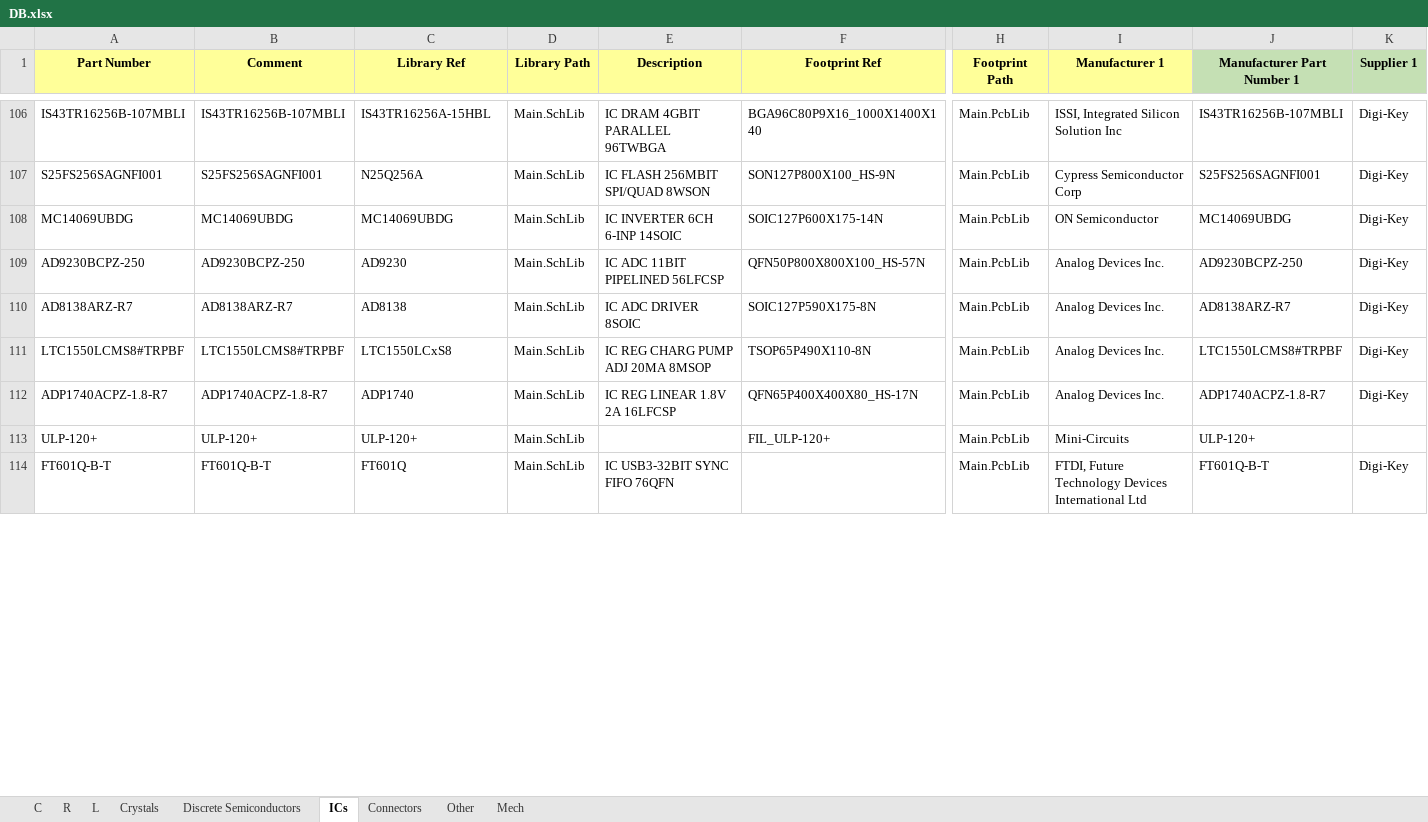
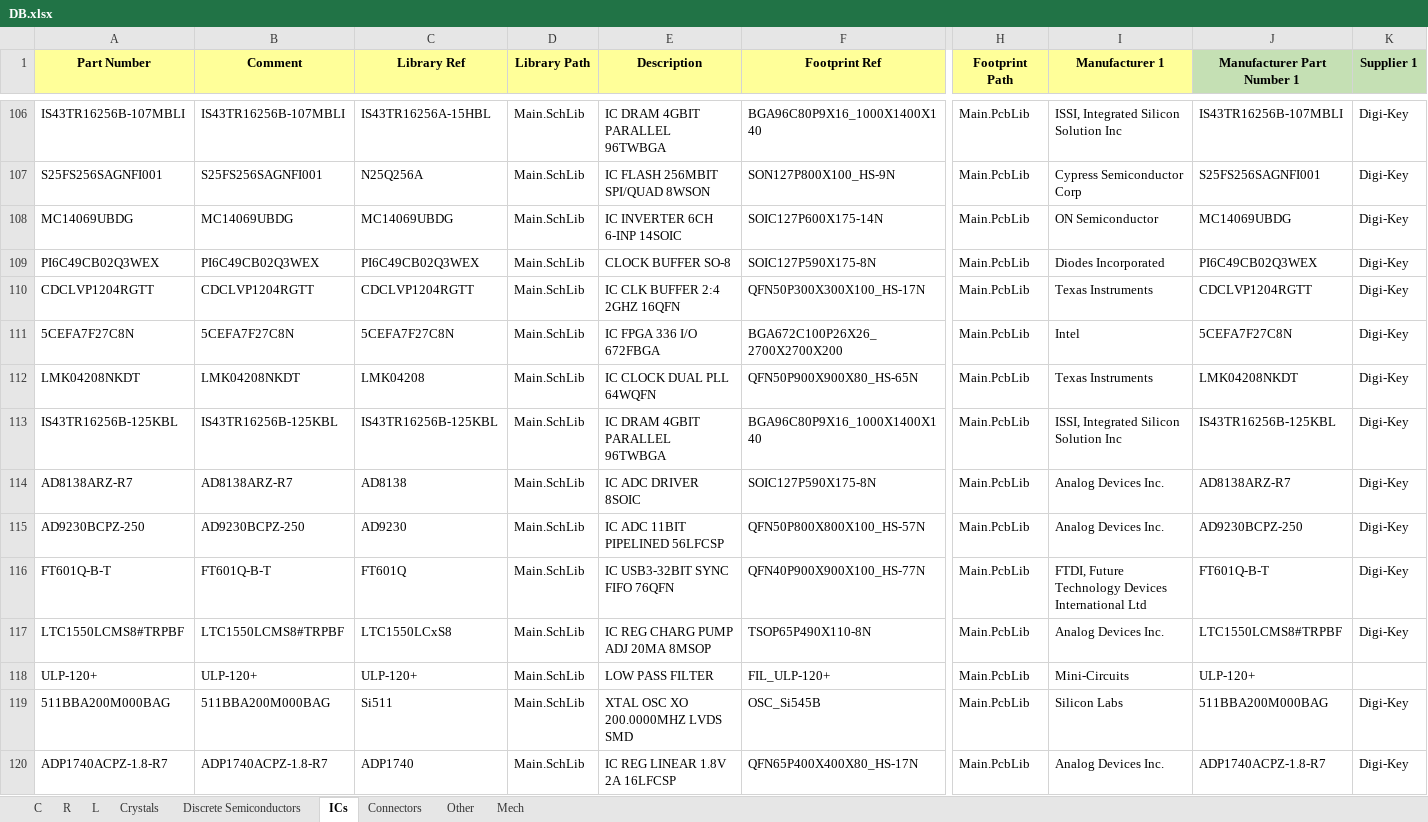
Before and after one commit to User330639/LIBS, an Excel workbook: Altium/DB.xlsx, sheet ICs, drawn as a sheet; only a part is shown, gaps mark what is left out; values as stored, in another font and other column widths than the file's, no borders; charts and pictures not drawn; removed rows and columns are numbered as before the commit, all else as after; rows hold the shown columns only; the diff covers the shown part only; the diff names each change by its address in the sheet, - before the commit and + after, or states it on an @@ line.

```diff
--- a/Altium/DB.xlsx (sheet ICs)
+++ b/Altium/DB.xlsx (sheet ICs)
+row 109: PI6C49CB02Q3WEX | PI6C49CB02Q3WEX | PI6C49CB02Q3WEX | Main.SchLib | CLOCK BUFFER SO-8 | SOIC127P590X175-8N | Main.PcbLib | Diodes Incorporated | PI6C49CB02Q3WEX | Digi-Key
+row 110: CDCLVP1204RGTT | CDCLVP1204RGTT | CDCLVP1204RGTT | Main.SchLib | IC CLK BUFFER 2:4 2GHZ 16QFN | QFN50P300X300X100_HS-17N | Main.PcbLib | Texas Instruments | CDCLVP1204RGTT | Digi-Key
+row 111: 5CEFA7F27C8N | 5CEFA7F27C8N | 5CEFA7F27C8N | Main.SchLib | IC FPGA 336 I/O 672FBGA | BGA672C100P26X26_2700X2700X200 | Main.PcbLib | Intel | 5CEFA7F27C8N | Digi-Key
+row 112: LMK04208NKDT | LMK04208NKDT | LMK04208 | Main.SchLib | IC CLOCK DUAL PLL 64WQFN | QFN50P900X900X80_HS-65N | Main.PcbLib | Texas Instruments | LMK04208NKDT | Digi-Key
@@ row 118 moved to row 113: IS43TR16256B-125KBL @@
@@ row 110 moved to row 114: AD8138ARZ-R7 @@
+row 116: FT601Q-B-T | FT601Q-B-T | FT601Q | Main.SchLib | IC USB3-32BIT SYNC FIFO 76QFN | QFN40P900X900X100_HS-77N | Main.PcbLib | FTDI, Future Technology Devices International Ltd | FT601Q-B-T | Digi-Key
+row 118: ULP-120+ | ULP-120+ | ULP-120+ | Main.SchLib | LOW PASS FILTER | FIL_ULP-120+ | Main.PcbLib | Mini-Circuits | ULP-120+
+row 119: 511BBA200M000BAG | 511BBA200M000BAG | Si511 | Main.SchLib | XTAL OSC XO 200.0000MHZ LVDS SMD | OSC_Si545B | Main.PcbLib | Silicon Labs | 511BBA200M000BAG | Digi-Key
-row 113: ULP-120+ | ULP-120+ | ULP-120+ | Main.SchLib |  | FIL_ULP-120+ | Main.PcbLib | Mini-Circuits | ULP-120+
-row 114: FT601Q-B-T | FT601Q-B-T | FT601Q | Main.SchLib | IC USB3-32BIT SYNC FIFO 76QFN |  | Main.PcbLib | FTDI, Future Technology Devices International Ltd | FT601Q-B-T | Digi-Key
```
Also changed, not shown: 20 added rows and 3 removed rows elsewhere in this sheet, sheet R, sheet Connectors, sheet Discrete Semiconductors, sheet C, sheet Crystals, sheet Mech, 5 other files.
